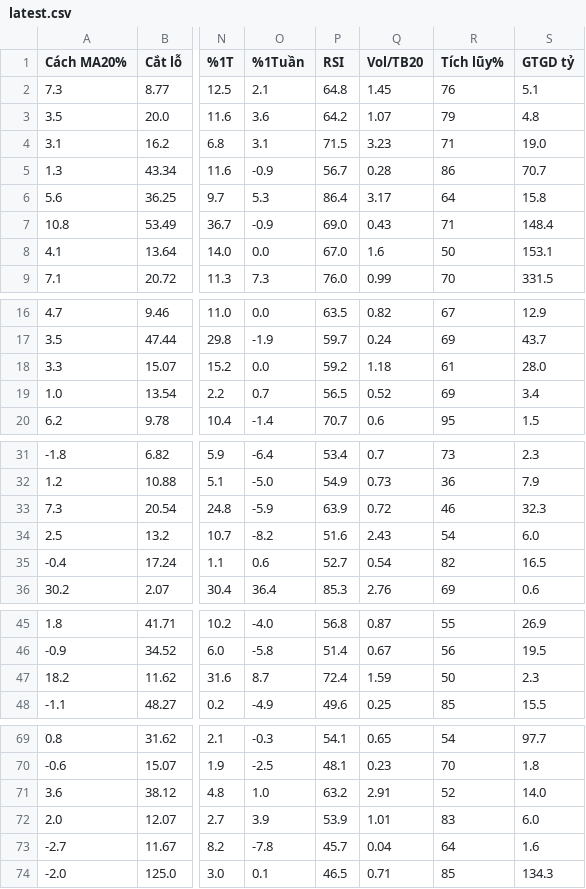
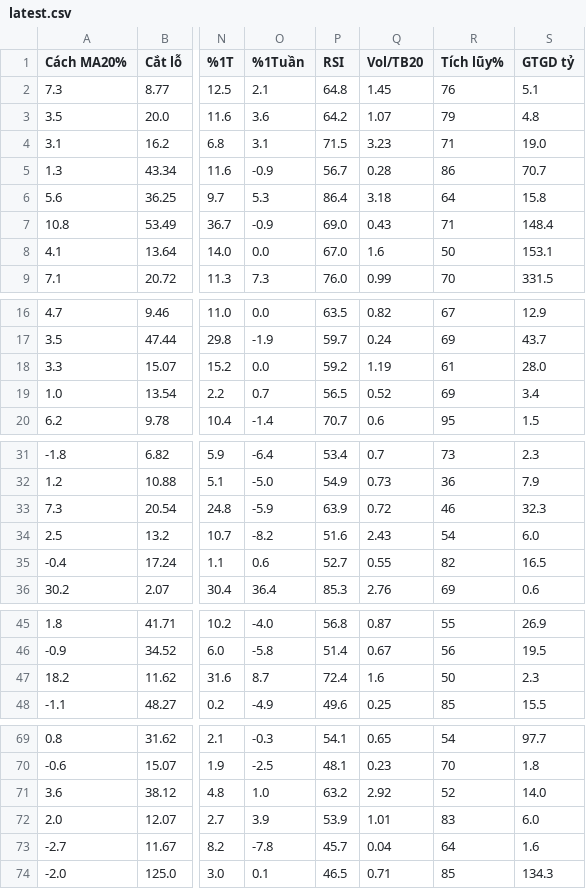
Before and after one commit to huyhunggg/vuahanoi, a CSV file: reports/latest.csv, drawn as a sheet; only a part is shown, gaps mark what is left out; the diff covers the shown part only; the diff names each change by its address in the sheet, - before the commit and + after, or states it on an @@ line.

```diff
--- a/reports/latest.csv
+++ b/reports/latest.csv
-Q6 (Vol/TB20): 3.17
+Q6 (Vol/TB20): 3.18
-Q18 (Vol/TB20): 1.18
+Q18 (Vol/TB20): 1.19
-Q35 (Vol/TB20): 0.54
+Q35 (Vol/TB20): 0.55
-Q47 (Vol/TB20): 1.59
+Q47 (Vol/TB20): 1.6
-Q71 (Vol/TB20): 2.91
+Q71 (Vol/TB20): 2.92
```
Also changed, not shown: 1 edited cell elsewhere in this file, 1 other file.
